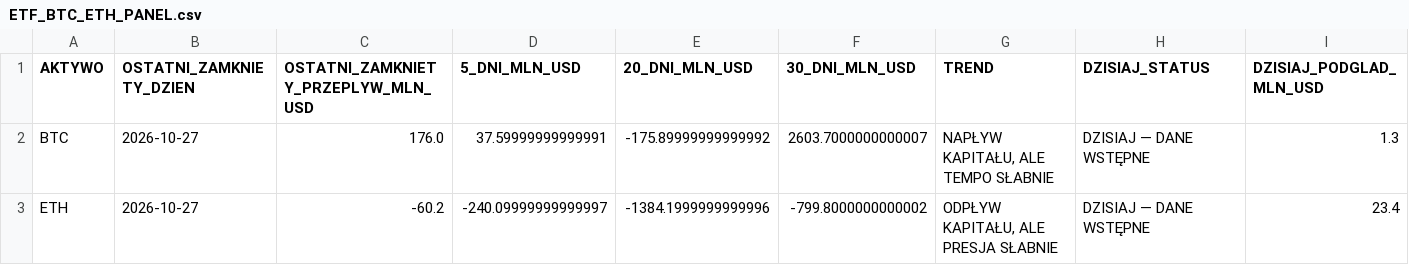
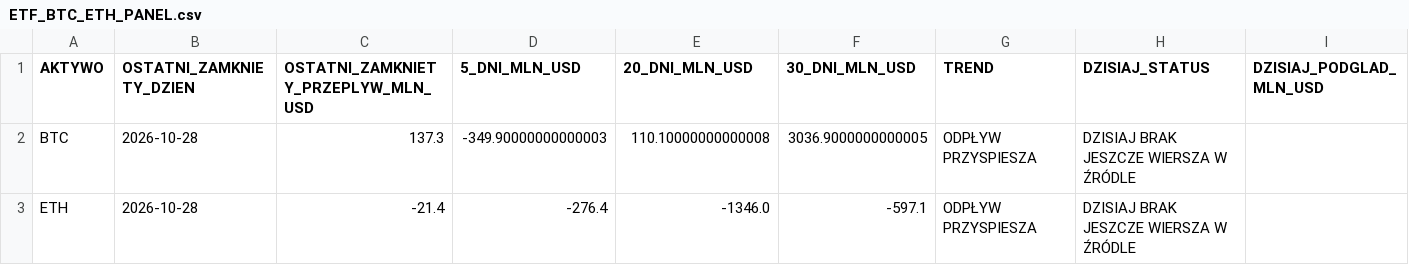
Before and after one commit to PawelKaminski12/TEST-LAB-V8, a CSV file: institutional_data_hub/ETF_BTC_ETH_PANEL.csv, drawn as a sheet; only a part is shown; the diff covers the shown part only; the diff names each change by its address in the sheet, - before the commit and + after, or states it on an @@ line.

```diff
--- a/institutional_data_hub/ETF_BTC_ETH_PANEL.csv
+++ b/institutional_data_hub/ETF_BTC_ETH_PANEL.csv
-B2:B3 (OSTATNI_ZAMKNIETY_DZIEN): 2026-10-27
+B2:B3 (OSTATNI_ZAMKNIETY_DZIEN): 2026-10-28
-C2: 176.0
+C2: 137.3
-D2 (5_DNI_MLN_USD): 37.59999999999991
+D2 (5_DNI_MLN_USD): -349.90000000000003
-E2 (20_DNI_MLN_USD): -175.89999999999992
+E2 (20_DNI_MLN_USD): 110.10000000000008
-F2 (30_DNI_MLN_USD): 2603.7000000000007
+F2 (30_DNI_MLN_USD): 3036.9000000000005
-G2 (TREND): NAPŁYW KAPITAŁU, ALE TEMPO SŁABNIE
+G2 (TREND): ODPŁYW PRZYSPIESZA
-H2:H3 (DZISIAJ_STATUS): DZISIAJ — DANE WSTĘPNE
+H2:H3 (DZISIAJ_STATUS): DZISIAJ BRAK JESZCZE WIERSZA W ŹRÓDLE
-I2 (DZISIAJ_PODGLAD_MLN_USD): 1.3
+I2 (DZISIAJ_PODGLAD_MLN_USD): (empty)
-C3: -60.2
+C3: -21.4
-D3 (5_DNI_MLN_USD): -240.09999999999997
+D3 (5_DNI_MLN_USD): -276.4
-E3 (20_DNI_MLN_USD): -1384.1999999999996
+E3 (20_DNI_MLN_USD): -1346.0
-F3 (30_DNI_MLN_USD): -799.8000000000002
+F3 (30_DNI_MLN_USD): -597.1
-G3 (TREND): ODPŁYW KAPITAŁU, ALE PRESJA SŁABNIE
+G3 (TREND): ODPŁYW PRZYSPIESZA
-I3 (DZISIAJ_PODGLAD_MLN_USD): 23.4
+I3 (DZISIAJ_PODGLAD_MLN_USD): (empty)
```
Also changed, not shown: 2 edited cells elsewhere in this file, 2 other files.
